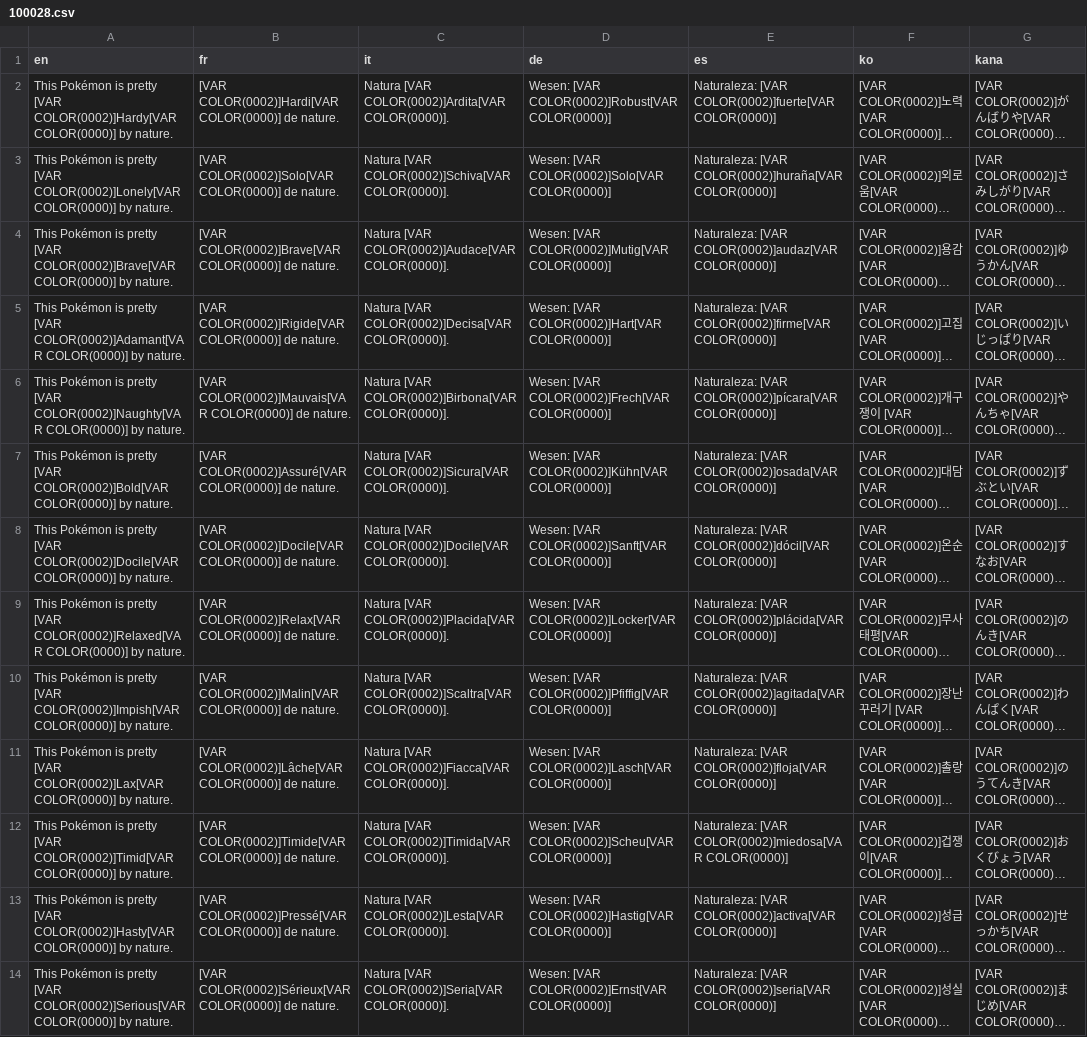
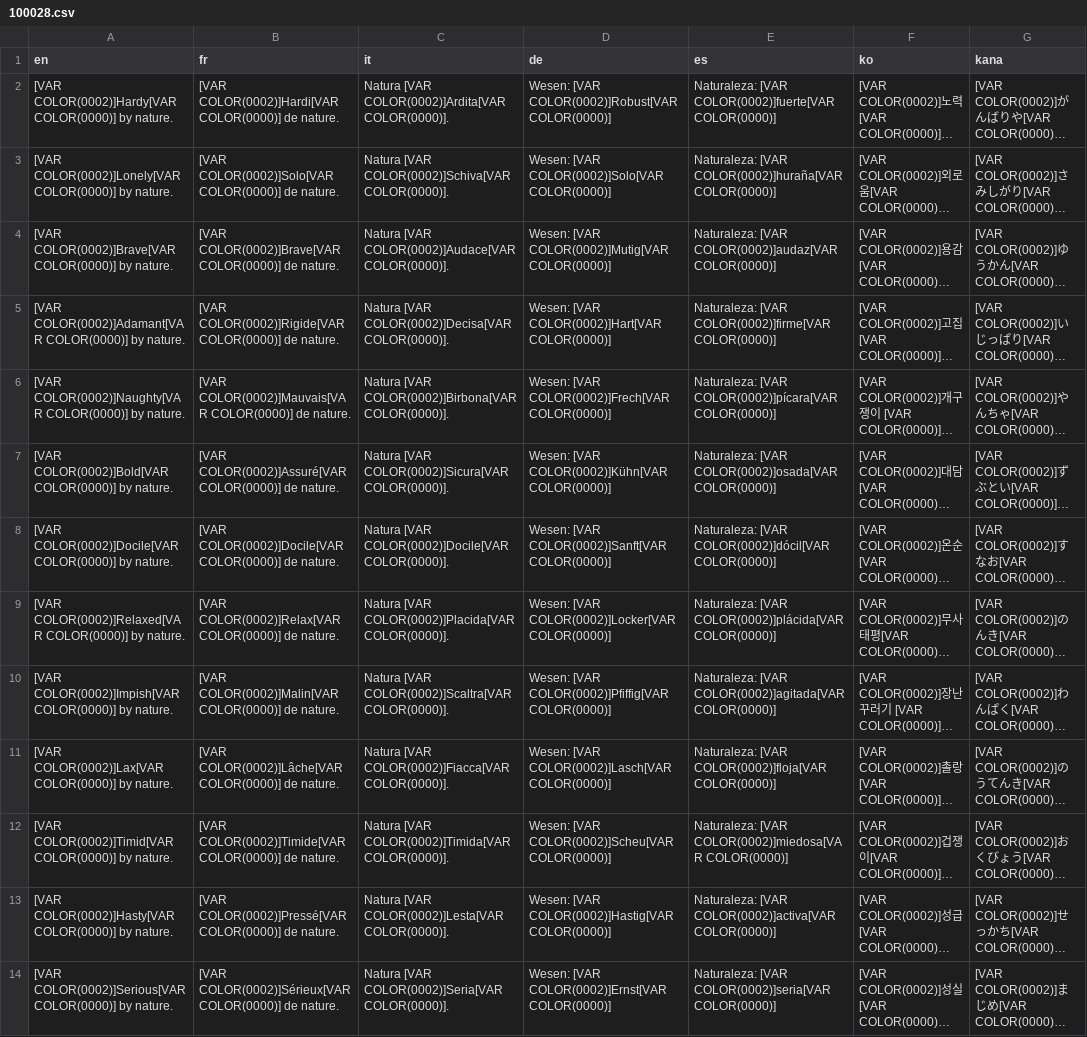
Before and after one commit to rankodev/Project-Sandy---Movie-Act, a CSV file: Data/Text/Dialogs/100028.csv, drawn as a sheet; only a part is shown; long unchanged cells end in …; the diff covers the shown part only; the diff names each change by its address in the sheet, - before the commit and + after, or states it on an @@ line.

Commit message:
Text Files and Refining Battle System

```diff
--- a/Data/Text/Dialogs/100028.csv
+++ b/Data/Text/Dialogs/100028.csv
-A2 (en): This Pokémon is pretty [VAR COLOR(0002)]Hardy[VAR…
+A2 (en): [VAR COLOR(0002)]Hardy[VAR…
-A3 (en): This Pokémon is pretty [VAR COLOR(0002)]Lonely[VAR…
+A3 (en): [VAR COLOR(0002)]Lonely[VAR…
-A4 (en): This Pokémon is pretty [VAR COLOR(0002)]Brave[VAR…
+A4 (en): [VAR COLOR(0002)]Brave[VAR…
-A5 (en): This Pokémon is pretty [VAR COLOR(0002)]Adamant[VAR…
+A5 (en): [VAR COLOR(0002)]Adamant[VAR…
-A6 (en): This Pokémon is pretty [VAR COLOR(0002)]Naughty[VAR…
+A6 (en): [VAR COLOR(0002)]Naughty[VAR…
-A7 (en): This Pokémon is pretty [VAR COLOR(0002)]Bold[VAR…
+A7 (en): [VAR COLOR(0002)]Bold[VAR…
-A8 (en): This Pokémon is pretty [VAR COLOR(0002)]Docile[VAR…
+A8 (en): [VAR COLOR(0002)]Docile[VAR…
-A9 (en): This Pokémon is pretty [VAR COLOR(0002)]Relaxed[VAR…
+A9 (en): [VAR COLOR(0002)]Relaxed[VAR…
-A10 (en): This Pokémon is pretty [VAR COLOR(0002)]Impish[VAR…
+A10 (en): [VAR COLOR(0002)]Impish[VAR…
-A11 (en): This Pokémon is pretty [VAR COLOR(0002)]Lax[VAR…
+A11 (en): [VAR COLOR(0002)]Lax[VAR…
-A12 (en): This Pokémon is pretty [VAR COLOR(0002)]Timid[VAR…
+A12 (en): [VAR COLOR(0002)]Timid[VAR…
-A13 (en): This Pokémon is pretty [VAR COLOR(0002)]Hasty[VAR…
+A13 (en): [VAR COLOR(0002)]Hasty[VAR…
-A14 (en): This Pokémon is pretty [VAR COLOR(0002)]Serious[VAR…
+A14 (en): [VAR COLOR(0002)]Serious[VAR…
```
Also changed, not shown: 12 edited cells elsewhere in this file, Data/Text/Dialogs/100010.csv, Data/Text/Dialogs/100064.csv, 55 other files.
